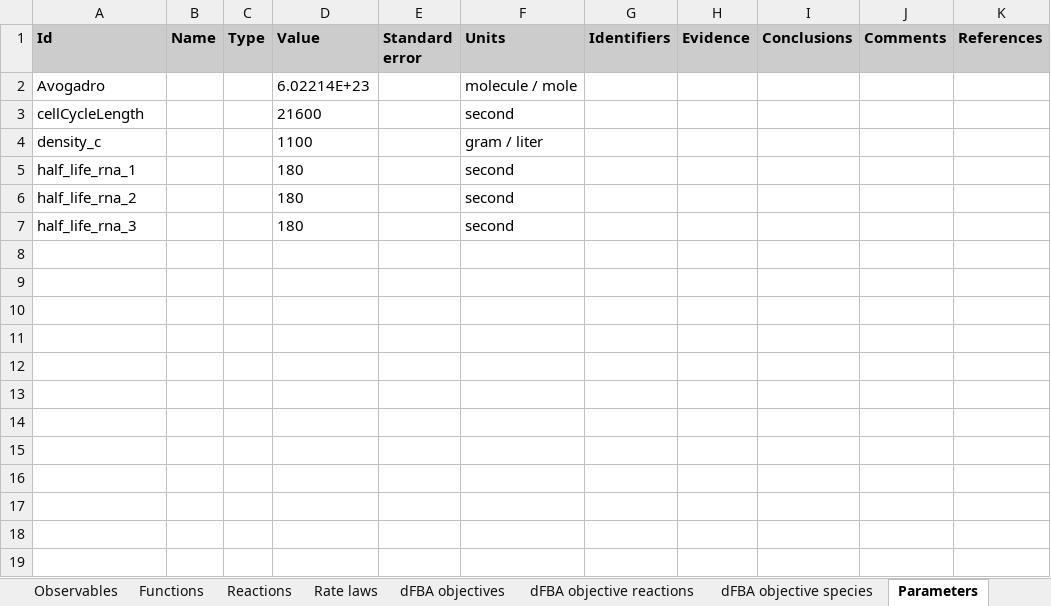
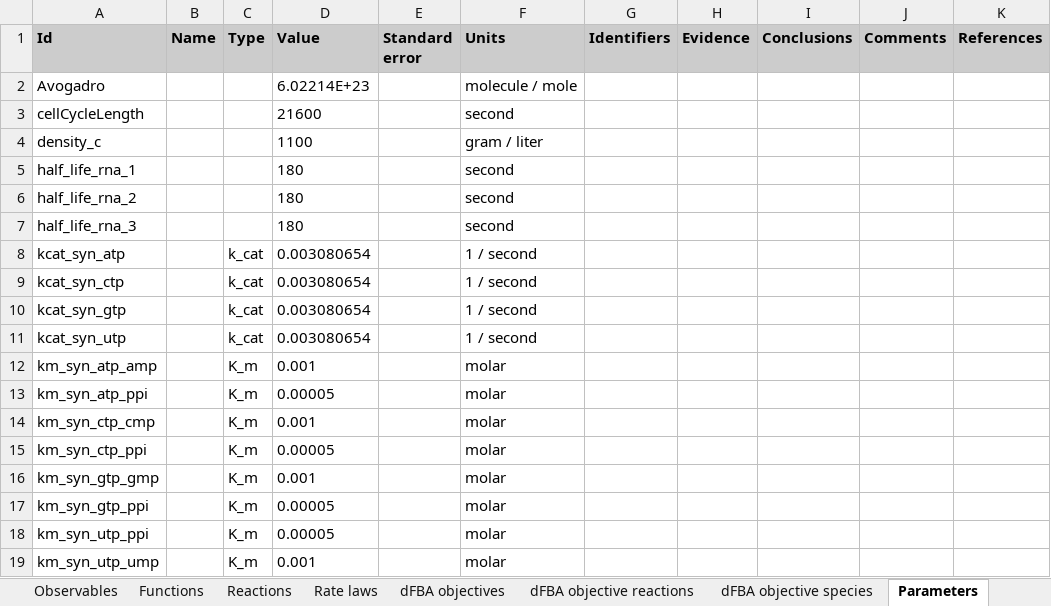
Before and after one commit to KarrLab/rand_wc_model_gen, an Excel workbook: rand_wc_model_gen/model_gen/model_2.xlsx, sheet Parameters, drawn as a sheet; values as stored, in another font and other column widths than the file's, no borders; the diff names each change by its address in the sheet, - before the commit and + after, or states it on an @@ line.

```diff
--- a/rand_wc_model_gen/model_gen/model_2.xlsx (sheet Parameters)
+++ b/rand_wc_model_gen/model_gen/model_2.xlsx (sheet Parameters)
+row 8: kcat_syn_atp |  | k_cat | 0.003080654 |  | 1 / second
+row 9: kcat_syn_ctp |  | k_cat | 0.003080654 |  | 1 / second
+row 10: kcat_syn_gtp |  | k_cat | 0.003080654 |  | 1 / second
+row 11: kcat_syn_utp |  | k_cat | 0.003080654 |  | 1 / second
+row 12: km_syn_atp_amp |  | K_m | 0.001 |  | molar
+row 13: km_syn_atp_ppi |  | K_m | 0.00005 |  | molar
+row 14: km_syn_ctp_cmp |  | K_m | 0.001 |  | molar
+row 15: km_syn_ctp_ppi |  | K_m | 0.00005 |  | molar
+row 16: km_syn_gtp_gmp |  | K_m | 0.001 |  | molar
+row 17: km_syn_gtp_ppi |  | K_m | 0.00005 |  | molar
+row 18: km_syn_utp_ppi |  | K_m | 0.00005 |  | molar
+row 19: km_syn_utp_ump |  | K_m | 0.001 |  | molar
```
Also changed, not shown: sheet Rate laws, sheet Species types, sheet Table of contents, sheet Model, 2 other files.
